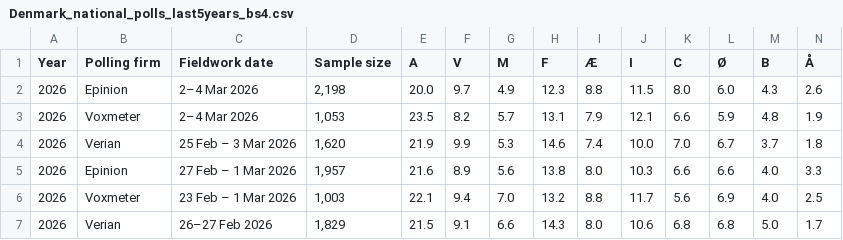
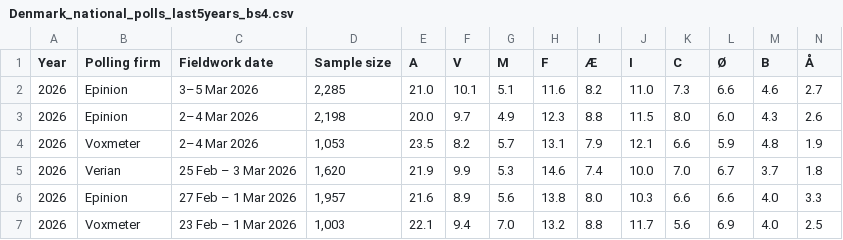
Before and after one commit to Andrevitali/PollsProject, a CSV file: Denmark_national_polls_last5years_bs4.csv, drawn as a sheet; only a part is shown; the shorter side is filled out with more unchanged rows; rows hold the shown columns only; the diff names each change by its address in the sheet, - before the commit and + after, or states it on an @@ line.

```diff
--- a/Denmark_national_polls_last5years_bs4.csv
+++ b/Denmark_national_polls_last5years_bs4.csv
+row 2: 2026 | Epinion | 3–5 Mar 2026 | 2,285 | 21.0 | 10.1 | 5.1 | 11.6 | 8.2 | 11.0 | 7.3 | 6.6 | 4.6 | 2.7
```
Also changed, not shown: Denmark_polls_clean.csv, Germany_national_polls_last5years_bs4.csv, 4 other files.
